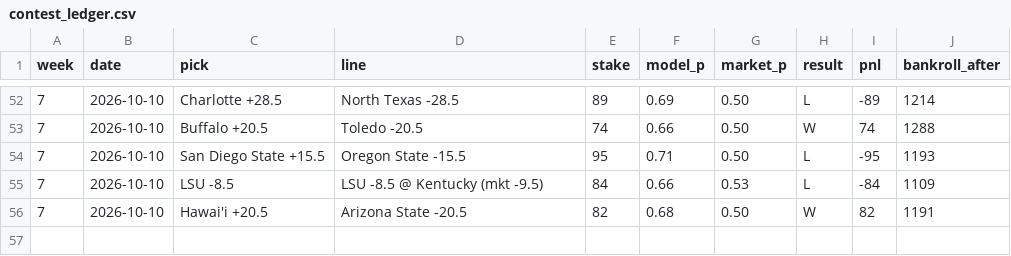
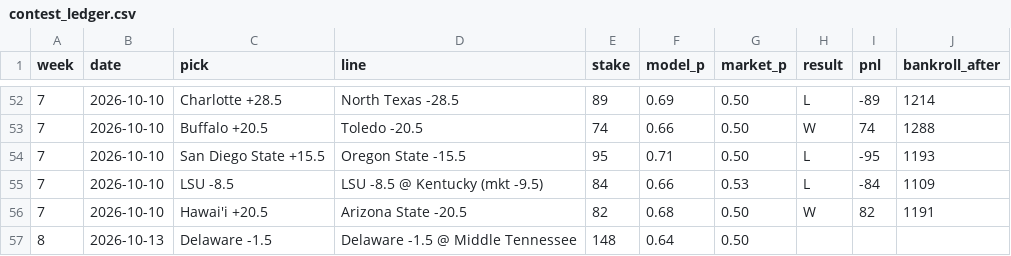
Before and after one commit to lucasalvarezflorida-lab/ncaa-fbs-analytics, a CSV file: contest_ledger.csv, drawn as a sheet; only a part is shown, gaps mark what is left out.

```diff
--- a/contest_ledger.csv
+++ b/contest_ledger.csv
@@ -56 +56,2 @@ week,date,pick,line,stake,model_p,market_p,result,pnl,bankroll_after
 7,2026-10-10,Hawai'i +20.5,Arizona State -20.5,82,0.68,0.50,W,82,1191
+8,2026-10-13,Delaware -1.5,Delaware -1.5 @ Middle Tennessee,148,0.64,0.50,,,
```
Also changed, not shown: 1 other file.
